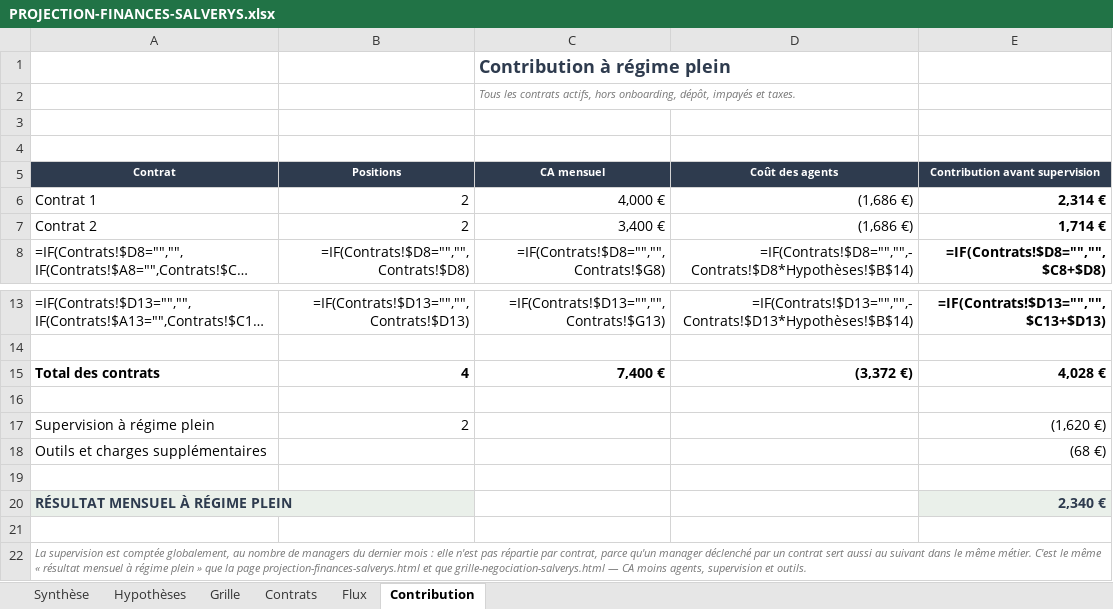
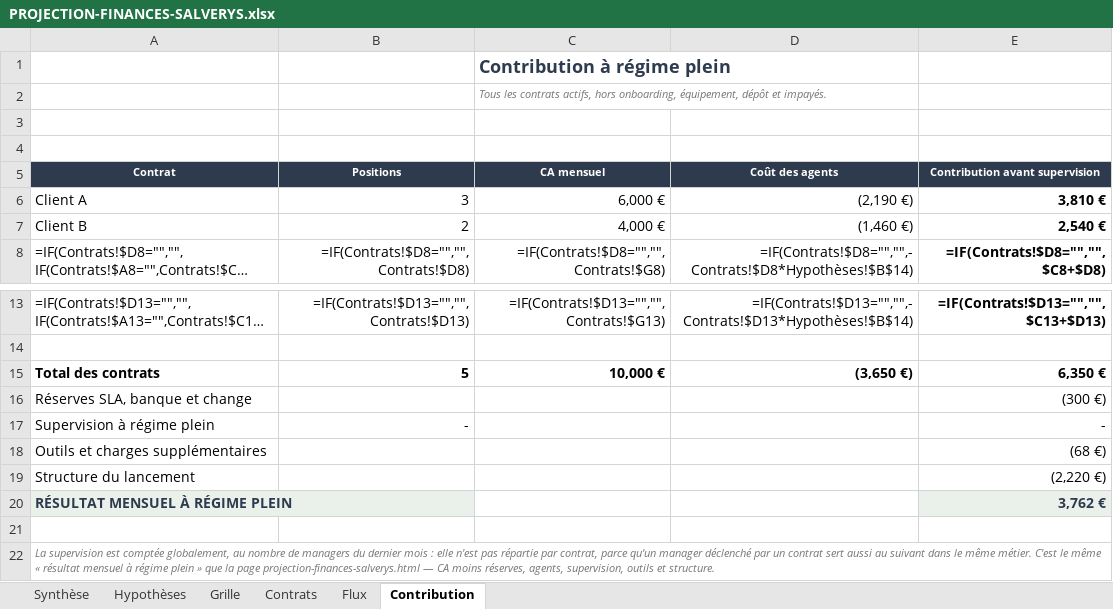
Before and after one commit to valerienvalerien/Salve2, an Excel workbook: PROJECTION-FINANCES-SALVERYS.xlsx, sheet Contribution, drawn as a sheet; only a part is shown, gaps mark what is left out; long unchanged cells end in …; values as stored, in another font and other column widths than the file's, no borders; formulas without a stored value are shown as written; charts and pictures not drawn; removed rows and columns are numbered as before the commit, all else as after; the diff names each change by its address in the sheet, - before the commit and + after, or states it on an @@ line.

```diff
--- a/PROJECTION-FINANCES-SALVERYS.xlsx (sheet Contribution)
+++ b/PROJECTION-FINANCES-SALVERYS.xlsx (sheet Contribution)
-C2 (CA mensuel): …hors onboarding, dépôt, impayés et taxes.
+C2 (CA mensuel): …hors onboarding, équipement, dépôt et impayés.
+row 6: Client A | 3 | 6,000 € | (2,190 €) | 3,810 €
-A7 (Contrat): Contrat 1
+A7 (Contrat): Client B
-D7 (Coût des agents): (1,686 €)
+D7 (Coût des agents): (1,460 €)
-E7 (Contribution avant supervision): 2,314 €
+E7 (Contribution avant supervision): 2,540 €
-row 7: Contrat 2 | 2 | 3,400 € | (1,686 €) | 1,714 €
-row 15: Total des contrats | 4 | 7,400 € | (3,372 €) | 4,028 €
+row 15: Total des contrats | 5 | 10,000 € | (3,650 €) | 6,350 €
+row 16: Réserves SLA, banque et change |  |  |  | (300 €)
+row 17: Supervision à régime plein | - |  |  | -
+row 19: Structure du lancement |  |  |  | (2,220 €)
+row 20: RÉSULTAT MENSUEL À RÉGIME PLEIN |  |  |  | 3,762 €
-row 17: Supervision à régime plein | 2 |  |  | (1,620 €)
-row 19: (empty)
-row 20: RÉSULTAT MENSUEL À RÉGIME PLEIN |  |  |  | 2,340 €
-row 21: (empty)
-A22 (Contrat): …page projection-finances-salverys.html et que grille-negociation-salverys.html — CA moins agents, supervision et outils.
+A22 (Contrat): …page projection-finances-salverys.html — CA moins réserves, agents, supervision, outils et structure.
```
Also changed, not shown: sheet Flux, sheet Hypothèses, sheet Contrats, sheet Synthèse, sheet Grille, formulas that keep their value, hidden cells, 29 other files.
